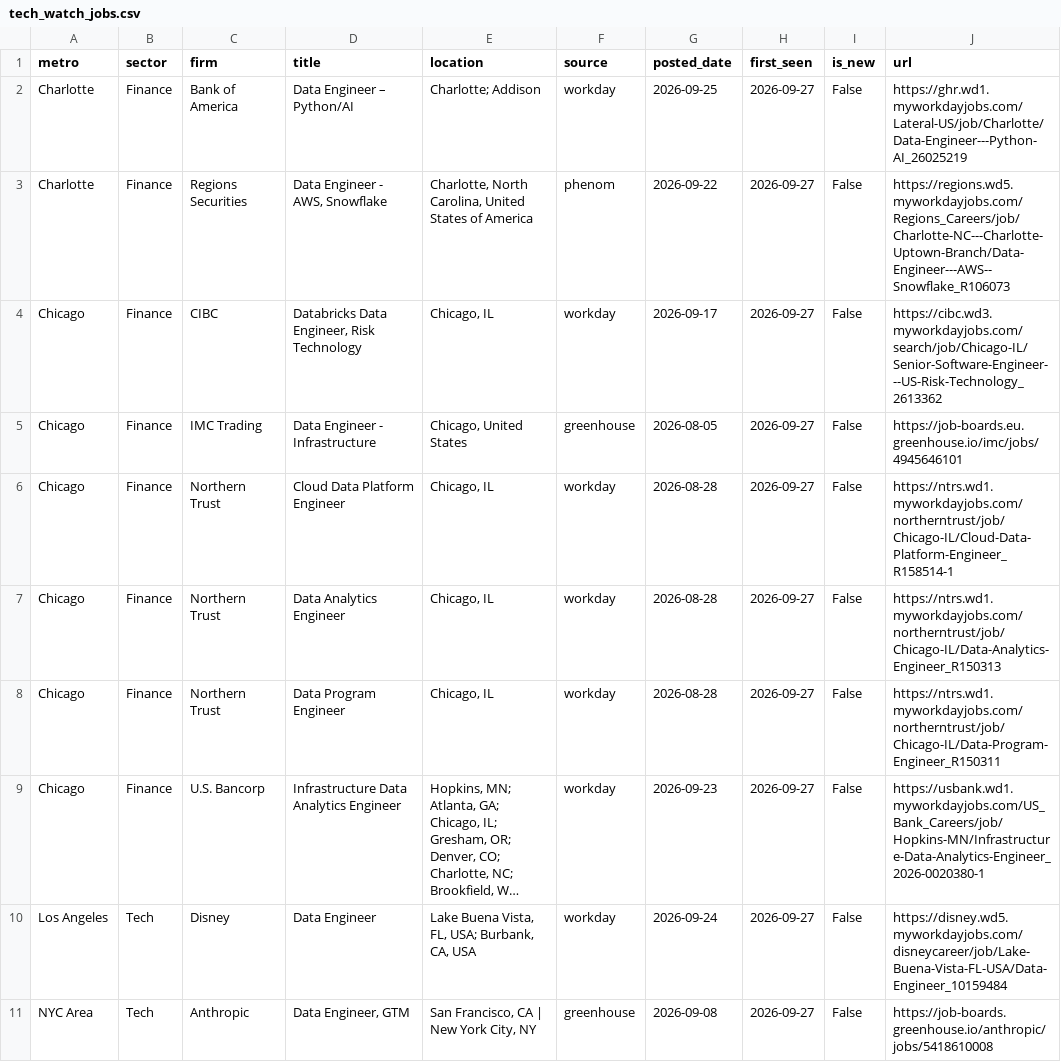
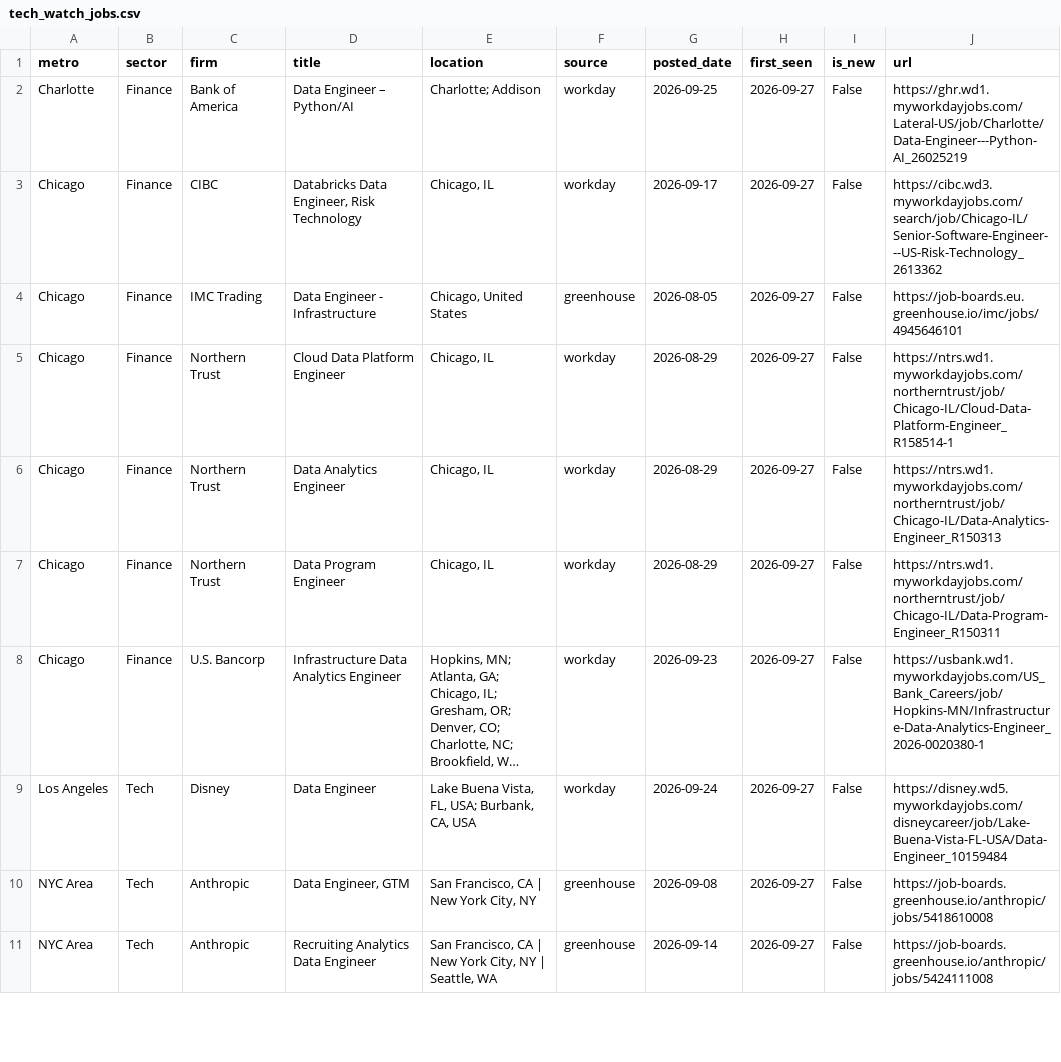
Before and after one commit to nakuljadeja08/Street-Watch, a CSV file: tech_watch_jobs.csv, drawn as a sheet; only a part is shown; the shorter side is filled out with more unchanged rows; long unchanged cells end in …; removed rows and columns are numbered as before the commit, all else as after; the diff covers the shown part only; the diff names each change by its address in the sheet, - before the commit and + after, or states it on an @@ line.

```diff
--- a/tech_watch_jobs.csv
+++ b/tech_watch_jobs.csv
-row 3: Charlotte | Finance | Regions Securities | Data Engineer - AWS, Snowflake | Charlotte, North Carolina, United States of America | phenom | 2026-09-22 | 2026-09-27 | False | https://regions.wd5.myworkdayjobs.com/Regions_Careers/job/Charlotte-NC---Charlotte-Uptown-Branch/Data-Engineer---AWS--Snowflake_R106073
-G5:G7 (posted_date): 2026-08-28
+G5:G7 (posted_date): 2026-08-29
```
Also changed, not shown: 11 added rows, 1 removed row and 2 edited cells elsewhere in this file, 3 other files.
